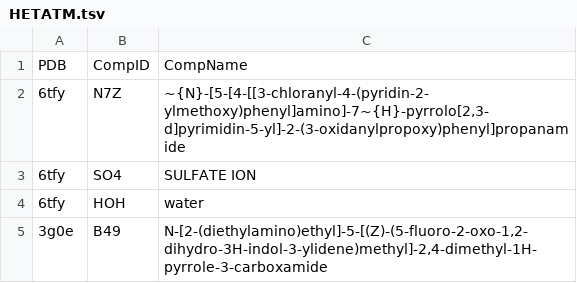
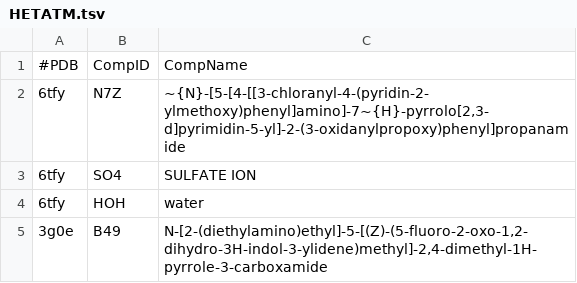
Before and after one commit to russelllab/kinaseResistance, a TSV file: data/HETATM.tsv, drawn as a sheet; only a part is shown.

```diff
--- a/data/HETATM.tsv
+++ b/data/HETATM.tsv
@@ -1,2 +1,2 @@
-PDB	CompID	CompName
+#PDB	CompID	CompName
 6tfy	N7Z	~{N}-[5-[4-[[3-chloranyl-4-(pyridin-2-ylmethoxy)phenyl]amino]-7~{H}-pyrrolo[2,3-d]pyrimidin-5-yl]-2-(3-oxidanylpropoxy)phenyl]propanamide
```
Also changed, not shown: 45 other files.
